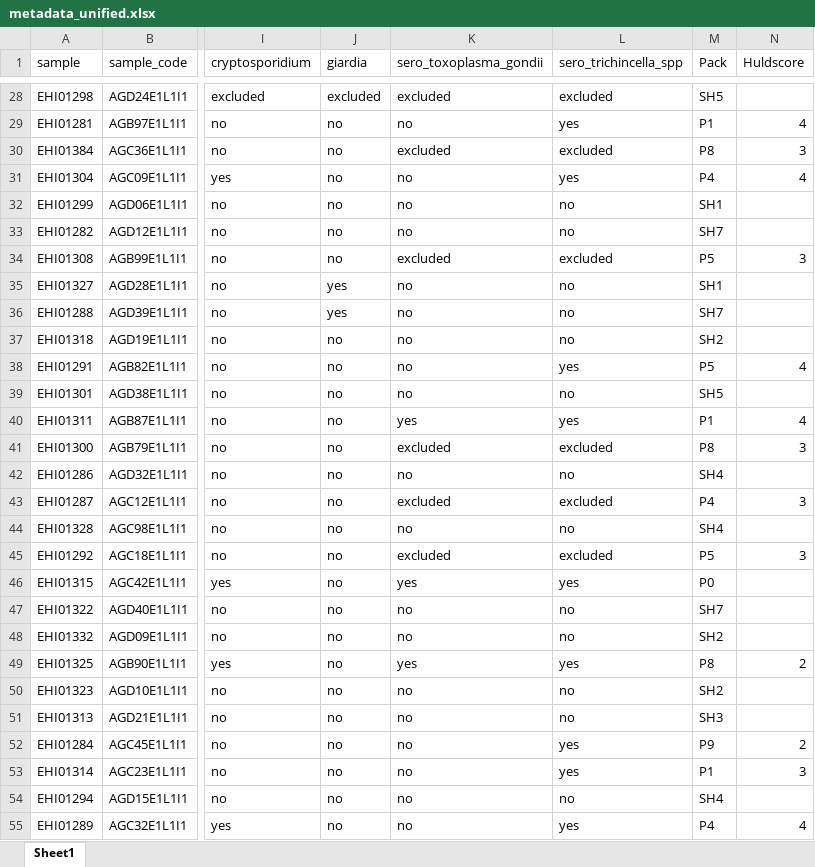
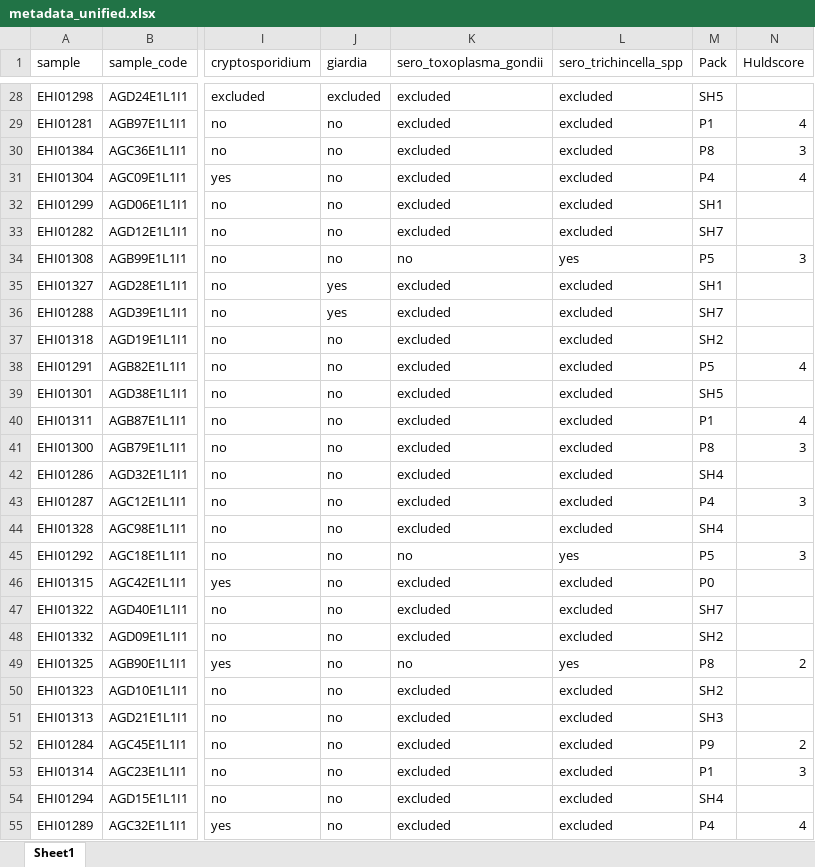
Before and after one commit to elsamkbrenner/Thesis, an Excel workbook: metadata_unified.xlsx, sheet Sheet1, drawn as a sheet; only a part is shown, gaps mark what is left out; values as stored, in another font and other column widths than the file's, no cell formats; the diff covers the shown part only; the diff names each change by its address in the sheet, - before the commit and + after, or states it on an @@ line.

```diff
--- a/metadata_unified.xlsx (sheet Sheet1)
+++ b/metadata_unified.xlsx (sheet Sheet1)
-K29 (sero_toxoplasma_gondii): no
+K29 (sero_toxoplasma_gondii): excluded
-L29 (sero_trichincella_spp): yes
+L29 (sero_trichincella_spp): excluded
-K31:K33 (sero_toxoplasma_gondii): no
+K31:K33 (sero_toxoplasma_gondii): excluded
-L31 (sero_trichincella_spp): yes
+L31 (sero_trichincella_spp): excluded
-L32:L33 (sero_trichincella_spp): no
+L32:L33 (sero_trichincella_spp): excluded
-K34 (sero_toxoplasma_gondii): excluded
+K34 (sero_toxoplasma_gondii): no
-L34 (sero_trichincella_spp): excluded
+L34 (sero_trichincella_spp): yes
-K35:K39 (sero_toxoplasma_gondii): no
+K35:K39 (sero_toxoplasma_gondii): excluded
-L35:L37 (sero_trichincella_spp): no
+L35:L37 (sero_trichincella_spp): excluded
-L38 (sero_trichincella_spp): yes
+L38 (sero_trichincella_spp): excluded
-L39 (sero_trichincella_spp): no
+L39 (sero_trichincella_spp): excluded
-K40 (sero_toxoplasma_gondii): yes
+K40 (sero_toxoplasma_gondii): excluded
-L40 (sero_trichincella_spp): yes
+L40 (sero_trichincella_spp): excluded
-K42 (sero_toxoplasma_gondii): no
+K42 (sero_toxoplasma_gondii): excluded
-L42 (sero_trichincella_spp): no
+L42 (sero_trichincella_spp): excluded
-K44 (sero_toxoplasma_gondii): no
+K44 (sero_toxoplasma_gondii): excluded
-L44 (sero_trichincella_spp): no
+L44 (sero_trichincella_spp): excluded
-K45 (sero_toxoplasma_gondii): excluded
+K45 (sero_toxoplasma_gondii): no
-L45 (sero_trichincella_spp): excluded
+L45 (sero_trichincella_spp): yes
-K46 (sero_toxoplasma_gondii): yes
+K46 (sero_toxoplasma_gondii): excluded
-L46 (sero_trichincella_spp): yes
+L46 (sero_trichincella_spp): excluded
-K47:K48 (sero_toxoplasma_gondii): no
+K47:K48 (sero_toxoplasma_gondii): excluded
-L47:L48 (sero_trichincella_spp): no
+L47:L48 (sero_trichincella_spp): excluded
-K49 (sero_toxoplasma_gondii): yes
+K49 (sero_toxoplasma_gondii): no
-K50:K55 (sero_toxoplasma_gondii): no
+K50:K55 (sero_toxoplasma_gondii): excluded
-L50:L51 (sero_trichincella_spp): no
+L50:L51 (sero_trichincella_spp): excluded
-L52:L53 (sero_trichincella_spp): yes
+L52:L53 (sero_trichincella_spp): excluded
-L54 (sero_trichincella_spp): no
+L54 (sero_trichincella_spp): excluded
-L55 (sero_trichincella_spp): yes
+L55 (sero_trichincella_spp): excluded
```
Also changed, not shown: 51 edited cells elsewhere in this sheet, cell formats, 1 other file.
